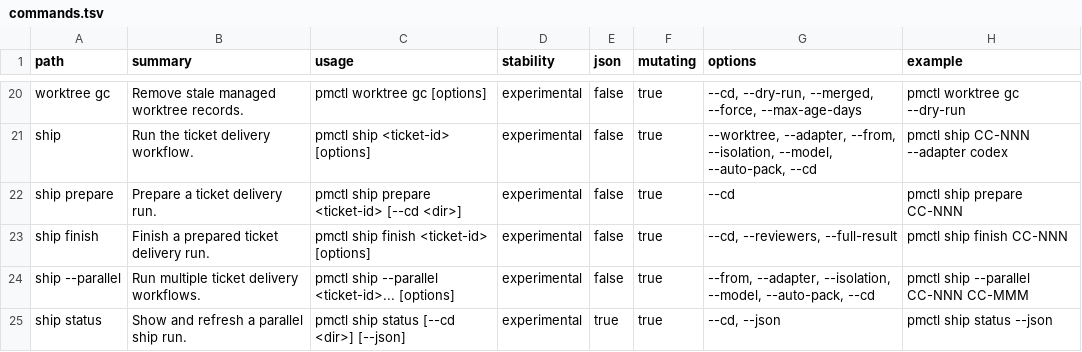
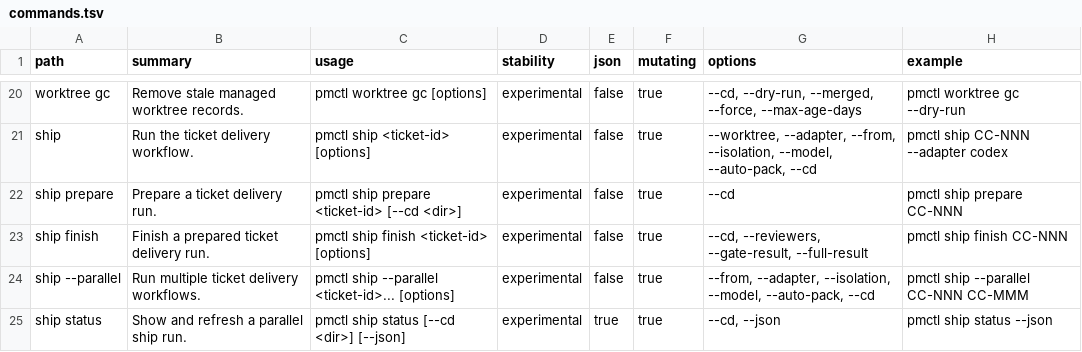
Before and after one commit to screenleon/pm-dispatch, a TSV file: cli/commands.tsv, drawn as a sheet; only a part is shown, gaps mark what is left out.

Commit message:
CC-528: Accept generic Gate results for publish (#457)

```diff
--- a/cli/commands.tsv
+++ b/cli/commands.tsv
@@ -22,3 +22,3 @@ ship	Run the ticket delivery workflow.	pmctl ship <ticket-id> [options]	experime
 ship prepare	Prepare a ticket delivery run.	pmctl ship prepare <ticket-id> [--cd <dir>]	experimental	false	true	--cd	pmctl ship prepare CC-NNN
-ship finish	Finish a prepared ticket delivery run.	pmctl ship finish <ticket-id> [options]	experimental	false	true	--cd, --reviewers, --full-result	pmctl ship finish CC-NNN
+ship finish	Finish a prepared ticket delivery run.	pmctl ship finish <ticket-id> [options]	experimental	false	true	--cd, --reviewers, --gate-result, --full-result	pmctl ship finish CC-NNN
 ship --parallel	Run multiple ticket delivery workflows.	pmctl ship --parallel <ticket-id>... [options]	experimental	false	true	--from, --adapter, --isolation, --model, --auto-pack, --cd	pmctl ship --parallel CC-NNN CC-MMM
```
Also changed, not shown: 12 other files.
